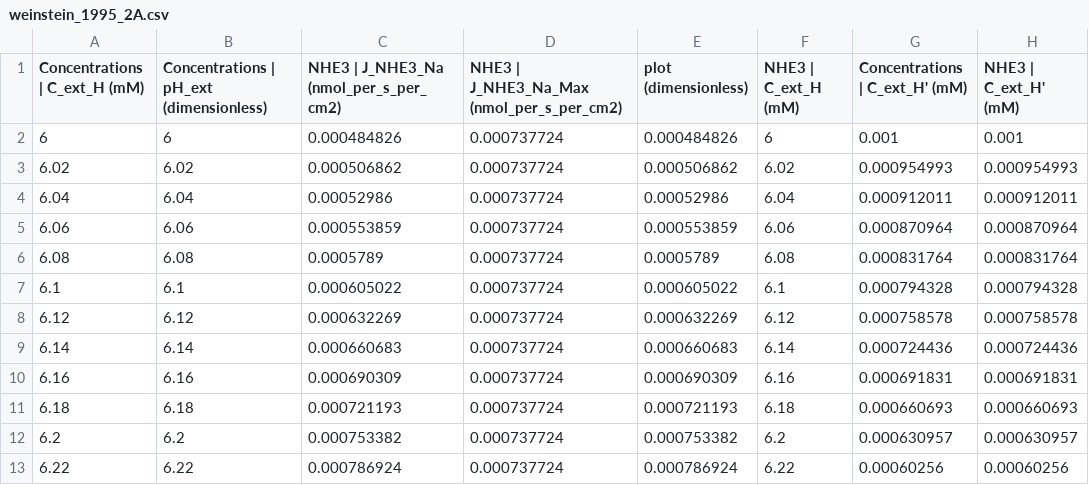
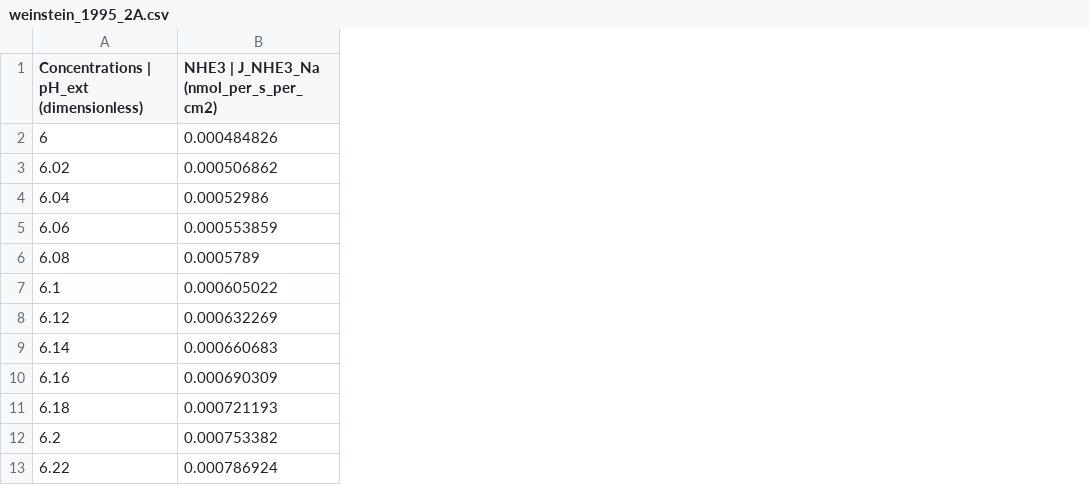
Before and after one commit to dewancse/model-similarity, a CSV file: public/data/weinstein_1995_2A.csv, drawn as a sheet; only a part is shown; the diff names each change by its address in the sheet, - before the commit and + after, or states it on an @@ line.

```diff
--- a/public/data/weinstein_1995_2A.csv
+++ b/public/data/weinstein_1995_2A.csv
-column A (Concentrations | C_ext_H (mM)), rows 2-13: 6 | 6.02 | 6.04 | 6.06 | 6.08 | 6.1 | 6.12 | 6.14 | 6.16 | 6.18 | 6.2 | 6.22
-column D, rows 1-13: NHE3 | J_NHE3_Na_Max (nmol_per_s_per_cm2) | 0.000737724 | 0.000737724 | 0.000737724 | 0.000737724 | 0.000737724 | 0.000737724 | 0.000737724 | 0.000737724 | 0.000737724 | 0.000737724 | 0.000737724 | 0.000737724
-column E (plot (dimensionless)), rows 2-13: 0.000484826 | 0.000506862 | 0.00052986 | 0.000553859 | 0.0005789 | 0.000605022 | 0.000632269 | 0.000660683 | 0.000690309 | 0.000721193 | 0.000753382 | 0.000786924
-column F (NHE3 | C_ext_H (mM)), rows 2-13: 6 | 6.02 | 6.04 | 6.06 | 6.08 | 6.1 | 6.12 | 6.14 | 6.16 | 6.18 | 6.2 | 6.22
-column G (Concentrations | C_ext_H' (mM)), rows 2-13: 0.001 | 0.000954993 | 0.000912011 | 0.000870964 | 0.000831764 | 0.000794328 | 0.000758578 | 0.000724436 | 0.000691831 | 0.000660693 | 0.000630957 | 0.00060256
-column H (NHE3 | C_ext_H' (mM)), rows 2-13: 0.001 | 0.000954993 | 0.000912011 | 0.000870964 | 0.000831764 | 0.000794328 | 0.000758578 | 0.000724436 | 0.000691831 | 0.000660693 | 0.000630957 | 0.00060256
```
Also changed, not shown: public/data/weinstein_1995_2B.csv, public/data/weinstein_1995_3A.csv, 37 other files.
